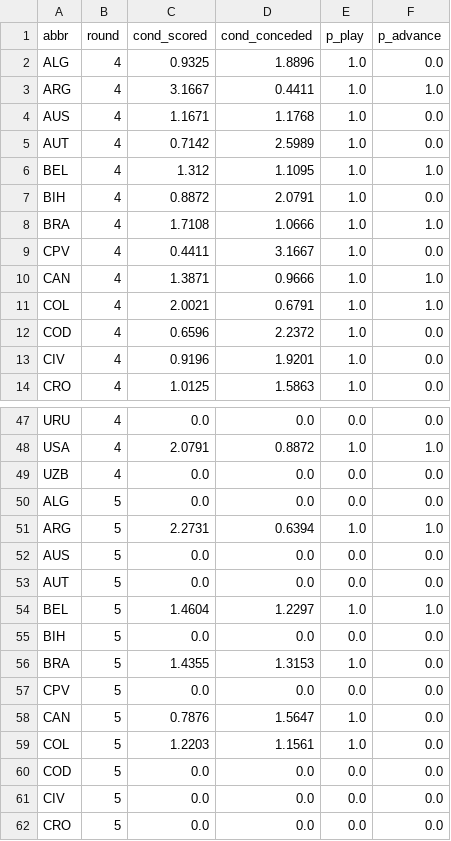
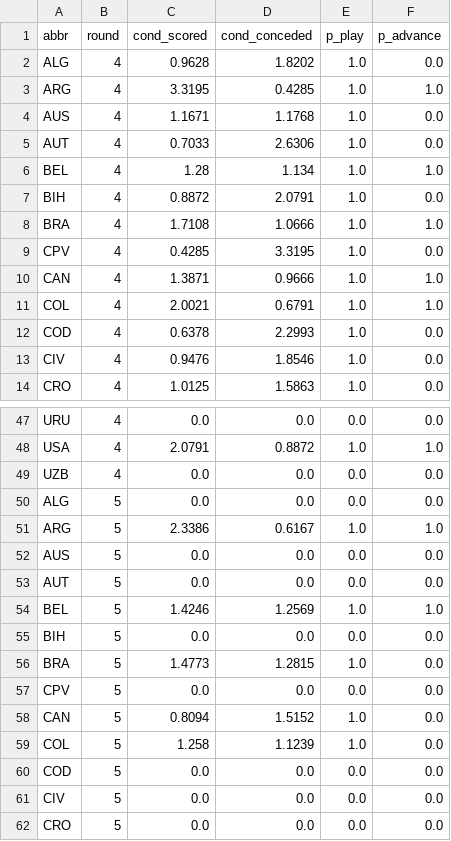
Before and after one commit to skyefung02/world-cup-fantasy-2026, a CSV file: data/knockout_team_rounds.csv, drawn as a sheet; only a part is shown, gaps mark what is left out; the diff covers the shown part only.

```diff
--- a/data/knockout_team_rounds.csv
+++ b/data/knockout_team_rounds.csv
@@ -1,14 +1,14 @@
 abbr,round,cond_scored,cond_conceded,p_play,p_advance
-ALG,4,0.9325,1.8896,1.0,0.0
-ARG,4,3.1667,0.4411,1.0,1.0
+ALG,4,0.9628,1.8202,1.0,0.0
+ARG,4,3.3195,0.4285,1.0,1.0
 AUS,4,1.1671,1.1768,1.0,0.0
-AUT,4,0.7142,2.5989,1.0,0.0
-BEL,4,1.312,1.1095,1.0,1.0
+AUT,4,0.7033,2.6306,1.0,0.0
+BEL,4,1.28,1.134,1.0,1.0
 BIH,4,0.8872,2.0791,1.0,0.0
 BRA,4,1.7108,1.0666,1.0,1.0
-CPV,4,0.4411,3.1667,1.0,0.0
+CPV,4,0.4285,3.3195,1.0,0.0
 CAN,4,1.3871,0.9666,1.0,1.0
 COL,4,2.0021,0.6791,1.0,1.0
-COD,4,0.6596,2.2372,1.0,0.0
-CIV,4,0.9196,1.9201,1.0,0.0
+COD,4,0.6378,2.2993,1.0,0.0
+CIV,4,0.9476,1.8546,1.0,0.0
 CRO,4,1.0125,1.5863,1.0,0.0
@@ -50,11 +50,11 @@ UZB,4,0.0,0.0,0.0,0.0
 ALG,5,0.0,0.0,0.0,0.0
-ARG,5,2.2731,0.6394,1.0,1.0
+ARG,5,2.3386,0.6167,1.0,1.0
 AUS,5,0.0,0.0,0.0,0.0
 AUT,5,0.0,0.0,0.0,0.0
-BEL,5,1.4604,1.2297,1.0,1.0
+BEL,5,1.4246,1.2569,1.0,1.0
 BIH,5,0.0,0.0,0.0,0.0
-BRA,5,1.4355,1.3153,1.0,0.0
+BRA,5,1.4773,1.2815,1.0,0.0
 CPV,5,0.0,0.0,0.0,0.0
-CAN,5,0.7876,1.5647,1.0,0.0
-COL,5,1.2203,1.1561,1.0,0.0
+CAN,5,0.8094,1.5152,1.0,0.0
+COL,5,1.258,1.1239,1.0,0.0
 COD,5,0.0,0.0,0.0,0.0
```
Also changed, not shown: 104 edited cells elsewhere in this file, data/elo_wc_adjusted.csv, data/knockout_fixtures.csv, 6 other files.
